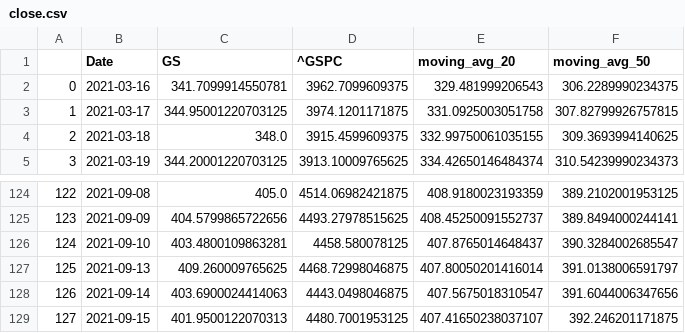
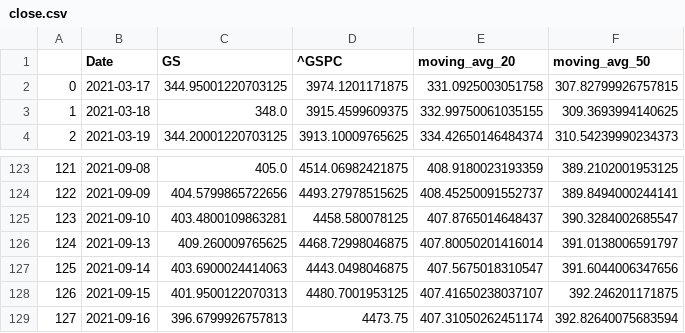
Before and after one commit to ahsamt/StockScreener, a CSV file: close.csv, drawn as a sheet; only a part is shown, gaps mark what is left out; removed rows and columns are numbered as before the commit, all else as after; the diff names each change by its address in the sheet, - before the commit and + after, or states it on an @@ line.

```diff
--- a/close.csv
+++ b/close.csv
-row 2: 0 | 2021-03-16 | 341.7099914550781 | 3962.7099609375 | 329.481999206543 | 306.2289990234375
@@ column A renumbered between rows 2 and 128 @@
+row 129: 127 | 2021-09-16 | 396.6799926757813 | 4473.75 | 407.31050262451174 | 392.82640075683594
```
Also changed, not shown: stocks.csv, 5 other files.
